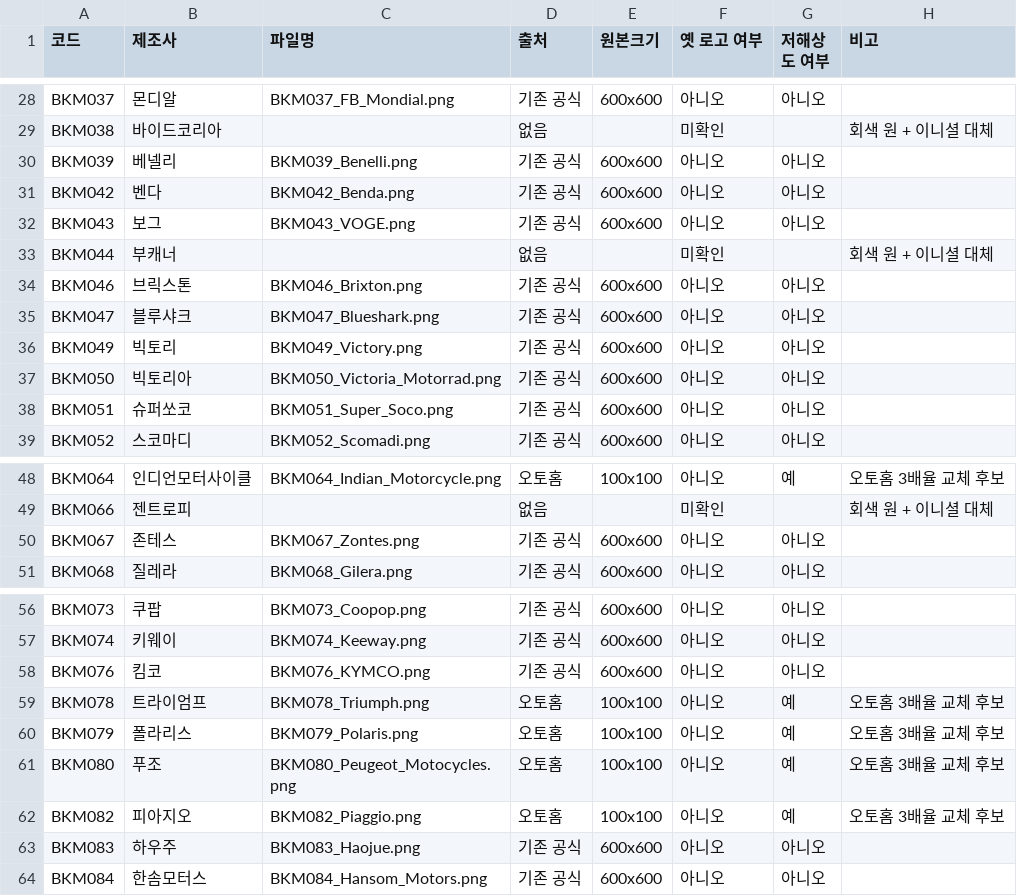
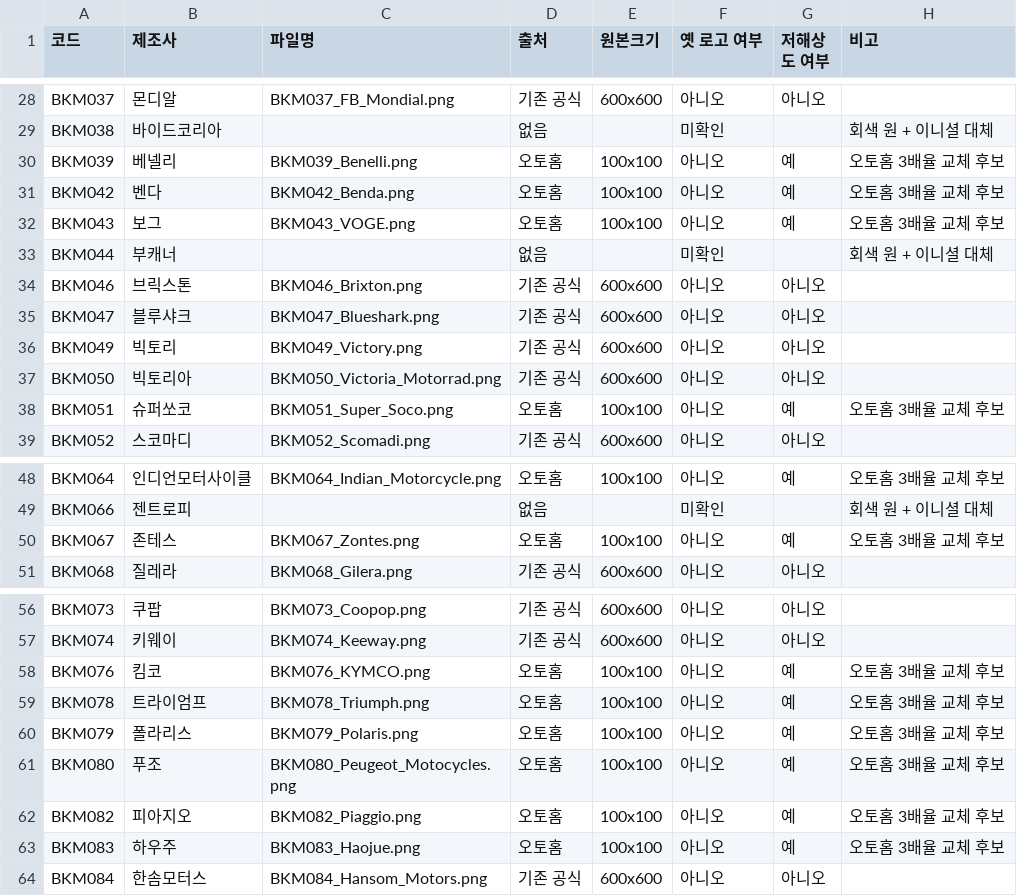
Before and after one commit to bobaekimboae/bobaedream, a CSV file: public/assets/bike/logos/autohome-trim/manifest.csv, drawn as a sheet; only a part is shown, gaps mark what is left out; the diff covers the shown part only.

```diff
--- a/public/assets/bike/logos/autohome-trim/manifest.csv
+++ b/public/assets/bike/logos/autohome-trim/manifest.csv
@@ -29,5 +29,5 @@ BKM037,몬디알,BKM037_FB_Mondial.png,기존 공식,600x600,아니오,아니오
 BKM038,바이드코리아,,없음,,미확인,,회색 원 + 이니셜 대체
-BKM039,베넬리,BKM039_Benelli.png,기존 공식,600x600,아니오,아니오,
-BKM042,벤다,BKM042_Benda.png,기존 공식,600x600,아니오,아니오,
-BKM043,보그,BKM043_VOGE.png,기존 공식,600x600,아니오,아니오,
+BKM039,베넬리,BKM039_Benelli.png,오토홈,100x100,아니오,예,오토홈 3배율 교체 후보
+BKM042,벤다,BKM042_Benda.png,오토홈,100x100,아니오,예,오토홈 3배율 교체 후보
+BKM043,보그,BKM043_VOGE.png,오토홈,100x100,아니오,예,오토홈 3배율 교체 후보
 BKM044,부캐너,,없음,,미확인,,회색 원 + 이니셜 대체
@@ -37,3 +37,3 @@ BKM049,빅토리,BKM049_Victory.png,기존 공식,600x600,아니오,아니오,
 BKM050,빅토리아,BKM050_Victoria_Motorrad.png,기존 공식,600x600,아니오,아니오,
-BKM051,슈퍼쏘코,BKM051_Super_Soco.png,기존 공식,600x600,아니오,아니오,
+BKM051,슈퍼쏘코,BKM051_Super_Soco.png,오토홈,100x100,아니오,예,오토홈 3배율 교체 후보
 BKM052,스코마디,BKM052_Scomadi.png,기존 공식,600x600,아니오,아니오,
@@ -49,3 +49,3 @@ BKM064,인디언모터사이클,BKM064_Indian_Motorcycle.png,오토홈,100x100,
 BKM066,젠트로피,,없음,,미확인,,회색 원 + 이니셜 대체
-BKM067,존테스,BKM067_Zontes.png,기존 공식,600x600,아니오,아니오,
+BKM067,존테스,BKM067_Zontes.png,오토홈,100x100,아니오,예,오토홈 3배율 교체 후보
 BKM068,질레라,BKM068_Gilera.png,기존 공식,600x600,아니오,아니오,
@@ -57,3 +57,3 @@ BKM073,쿠팝,BKM073_Coopop.png,기존 공식,600x600,아니오,아니오,
 BKM074,키웨이,BKM074_Keeway.png,기존 공식,600x600,아니오,아니오,
-BKM076,킴코,BKM076_KYMCO.png,기존 공식,600x600,아니오,아니오,
+BKM076,킴코,BKM076_KYMCO.png,오토홈,100x100,아니오,예,오토홈 3배율 교체 후보
 BKM078,트라이엄프,BKM078_Triumph.png,오토홈,100x100,아니오,예,오토홈 3배율 교체 후보
@@ -62,3 +62,3 @@ BKM080,푸조,BKM080_Peugeot_Motocycles.png,오토홈,100x100,아니오,예,오
 BKM082,피아지오,BKM082_Piaggio.png,오토홈,100x100,아니오,예,오토홈 3배율 교체 후보
-BKM083,하우주,BKM083_Haojue.png,기존 공식,600x600,아니오,아니오,
+BKM083,하우주,BKM083_Haojue.png,오토홈,100x100,아니오,예,오토홈 3배율 교체 후보
 BKM084,한솜모터스,BKM084_Hansom_Motors.png,기존 공식,600x600,아니오,아니오,
```
Also changed, not shown: 32 edited cells elsewhere in this file, 42 other files.
